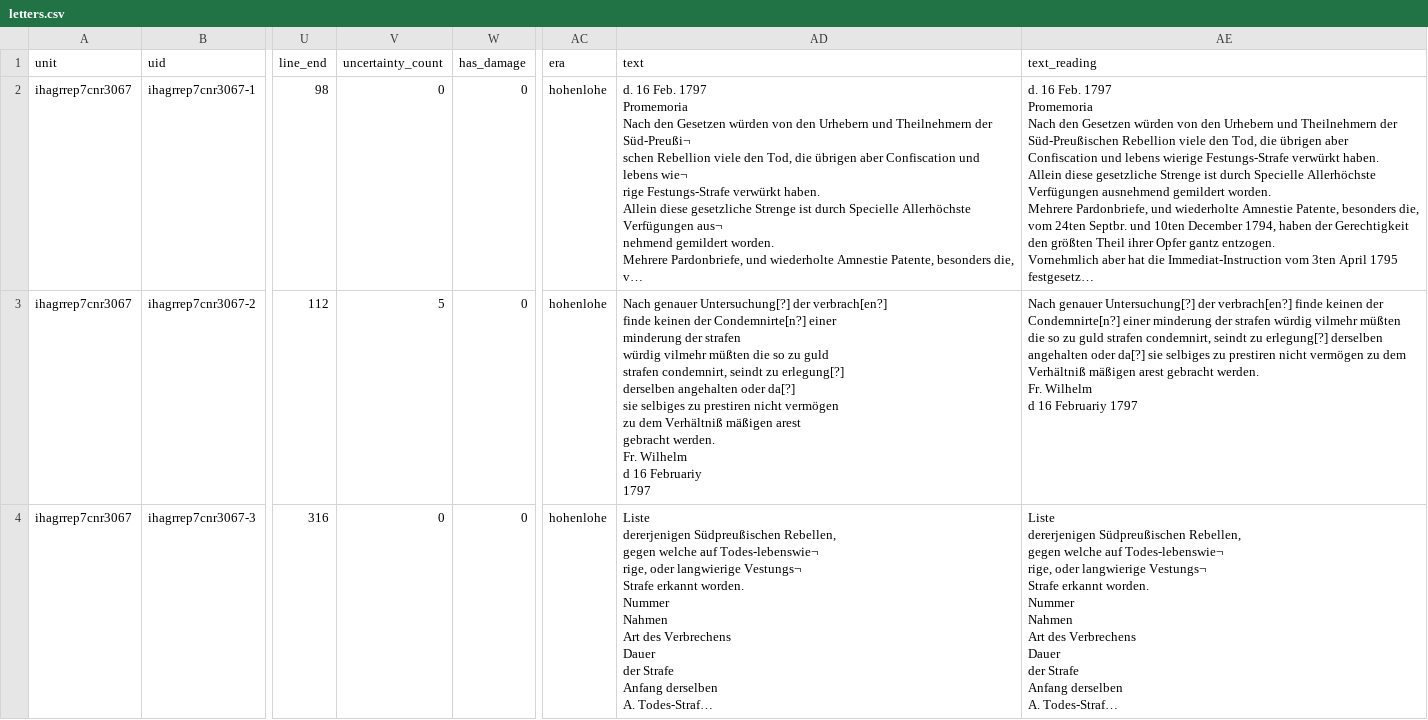
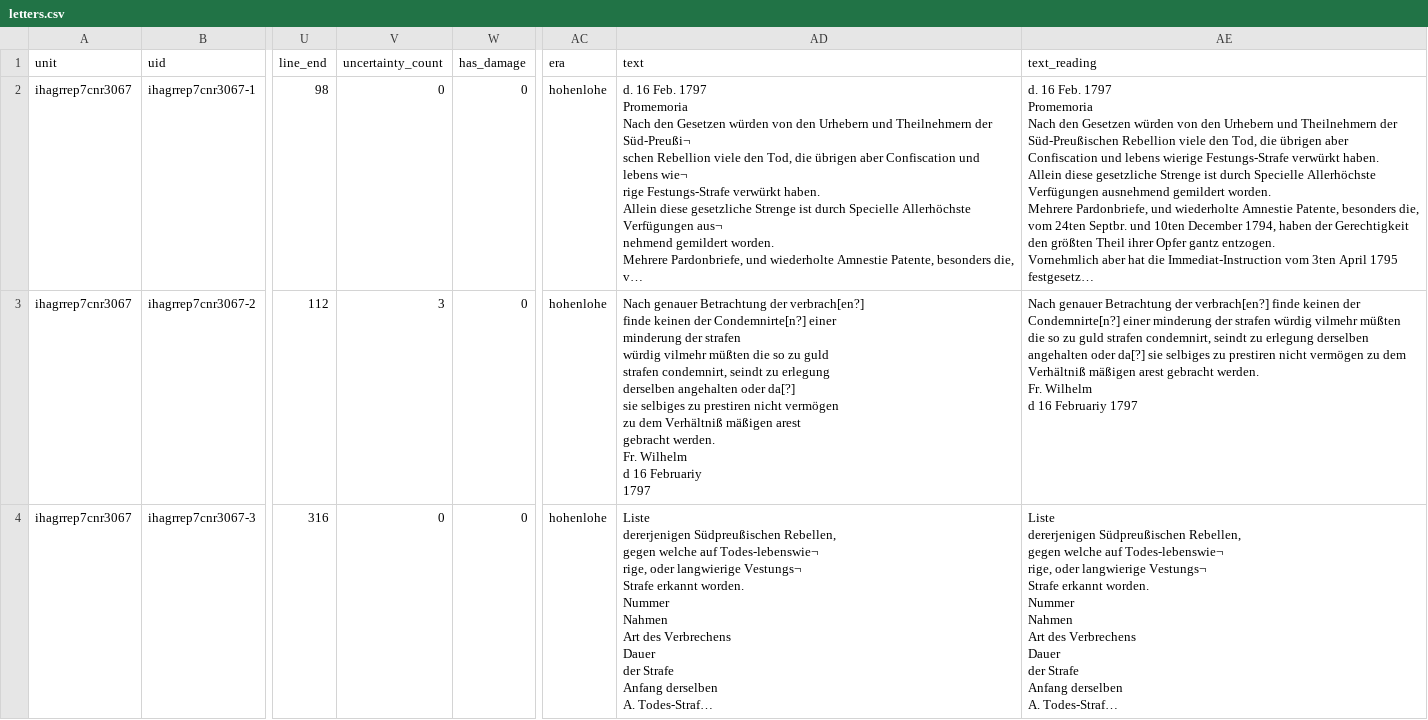
Before and after one commit to takaji10/triebenfeld-letters, a CSV file: dataset/units/ihagrrep7cnr3067/letters.csv, drawn as a sheet; only a part is shown, gaps mark what is left out; long unchanged cells end in …; ↵ is a line break in a cell; the diff names each change by its address in the sheet, - before the commit and + after, or states it on an @@ line.

```diff
--- a/dataset/units/ihagrrep7cnr3067/letters.csv
+++ b/dataset/units/ihagrrep7cnr3067/letters.csv
-V3 (uncertainty_count): 5
+V3 (uncertainty_count): 3
-AD3 (text): Nach genauer Untersuchung[?] der verbrach[en?] ↵ finde keinen der Condemnirte[n?] einer ↵ minderung der strafen ↵ würdig vilmehr müßten die so zu guld ↵ strafen condemnirt, seindt zu erlegung[?] ↵ derselben angehalten…
+AD3 (text): Nach genauer Betrachtung der verbrach[en?] ↵ finde keinen der Condemnirte[n?] einer ↵ minderung der strafen ↵ würdig vilmehr müßten die so zu guld ↵ strafen condemnirt, seindt zu erlegung ↵ derselben angehalten…
-AE3 (text_reading): Nach genauer Untersuchung[?] der verbrach[en?] finde keinen der Condemnirte[n?] einer minderung der strafen würdig vilmehr müßten die so zu guld strafen condemnirt, seindt zu erlegung[?] derselben angehalten…
+AE3 (text_reading): Nach genauer Betrachtung der verbrach[en?] finde keinen der Condemnirte[n?] einer minderung der strafen würdig vilmehr müßten die so zu guld strafen condemnirt, seindt zu erlegung derselben angehalten…
```
Also changed, not shown: dataset/units/ihagrrep7cnr3067/pages.csv, 28 other files.
